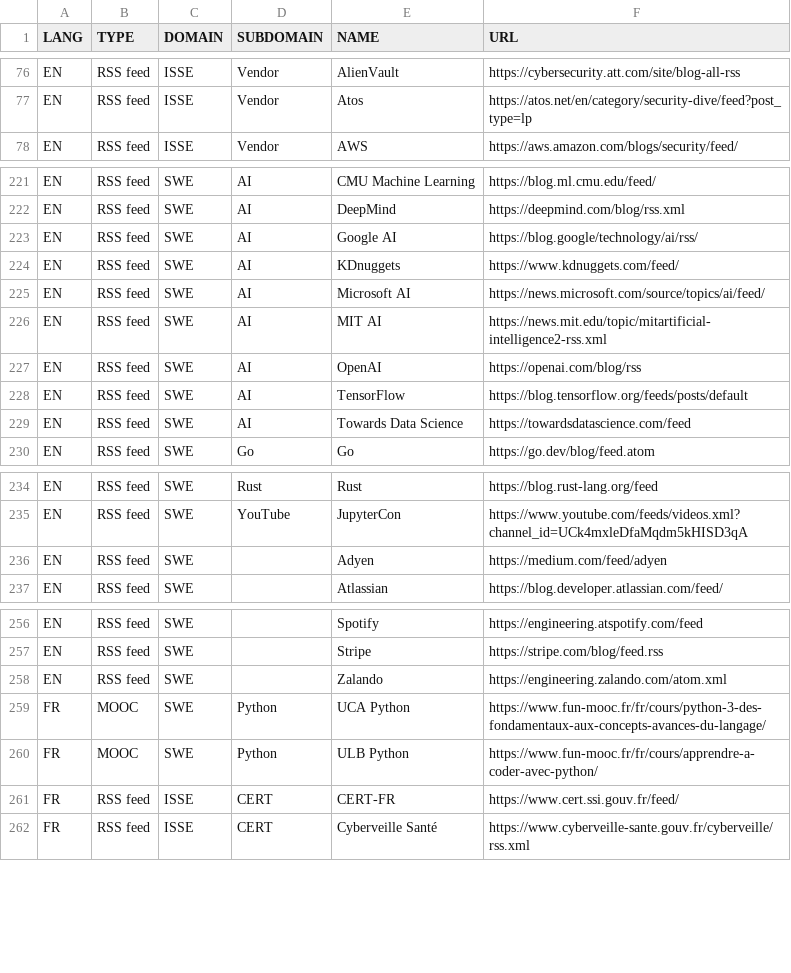
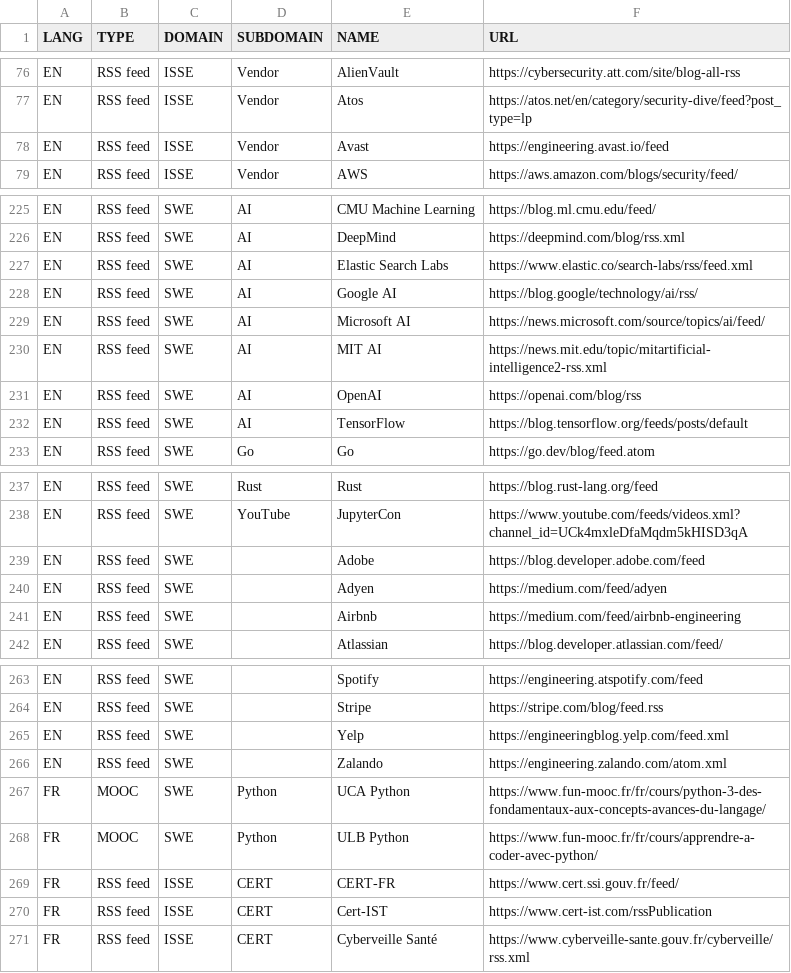
Before and after one commit to pierrafleur/bibliopen-source, a CSV file: bibliopen-source.csv, drawn as a sheet; only a part is shown, gaps mark what is left out; the diff covers the shown part only.

Commit message:
Update bibliopen-source.csv

```diff
--- a/bibliopen-source.csv
+++ b/bibliopen-source.csv
@@ -77,2 +77,3 @@ EN;RSS feed;ISSE;Vendor;AlienVault;https://cybersecurity.att.com/site/blog-all-r
 EN;RSS feed;ISSE;Vendor;Atos;https://atos.net/en/category/security-dive/feed?post_type=lp
+EN;RSS feed;ISSE;Vendor;Avast;https://engineering.avast.io/feed
 EN;RSS feed;ISSE;Vendor;AWS;https://aws.amazon.com/blogs/security/feed/
@@ -222,4 +226,4 @@ EN;RSS feed;SWE;AI;CMU Machine Learning;https://blog.ml.cmu.edu/feed/
 EN;RSS feed;SWE;AI;DeepMind;https://deepmind.com/blog/rss.xml
+EN;RSS feed;SWE;AI;Elastic Search Labs;https://www.elastic.co/search-labs/rss/feed.xml
 EN;RSS feed;SWE;AI;Google AI;https://blog.google/technology/ai/rss/
-EN;RSS feed;SWE;AI;KDnuggets;https://www.kdnuggets.com/feed/
 EN;RSS feed;SWE;AI;Microsoft AI;https://news.microsoft.com/source/topics/ai/feed/
@@ -228,3 +232,2 @@ EN;RSS feed;SWE;AI;OpenAI;https://openai.com/blog/rss
 EN;RSS feed;SWE;AI;TensorFlow;https://blog.tensorflow.org/feeds/posts/default
-EN;RSS feed;SWE;AI;Towards Data Science;https://towardsdatascience.com/feed
 EN;RSS feed;SWE;Go;Go;https://go.dev/blog/feed.atom
@@ -235,3 +238,5 @@ EN;RSS feed;SWE;Rust;Rust;https://blog.rust-lang.org/feed
 EN;RSS feed;SWE;YouTube;JupyterCon;https://www.youtube.com/feeds/videos.xml?channel_id=UCk4mxleDfaMqdm5kHISD3qA
+EN;RSS feed;SWE;;Adobe;https://blog.developer.adobe.com/feed
 EN;RSS feed;SWE;;Adyen;https://medium.com/feed/adyen
+EN;RSS feed;SWE;;Airbnb;https://medium.com/feed/airbnb-engineering
 EN;RSS feed;SWE;;Atlassian;https://blog.developer.atlassian.com/feed/
@@ -257,2 +264,3 @@ EN;RSS feed;SWE;;Spotify;https://engineering.atspotify.com/feed
 EN;RSS feed;SWE;;Stripe;https://stripe.com/blog/feed.rss
+EN;RSS feed;SWE;;Yelp;https://engineeringblog.yelp.com/feed.xml
 EN;RSS feed;SWE;;Zalando;https://engineering.zalando.com/atom.xml
@@ -261,2 +269,3 @@ FR;MOOC;SWE;Python;ULB Python;https://www.fun-mooc.fr/fr/cours/apprendre-a-coder
 FR;RSS feed;ISSE;CERT;CERT-FR;https://www.cert.ssi.gouv.fr/feed/
+FR;RSS feed;ISSE;CERT;Cert-IST;https://www.cert-ist.com/rssPublication
 FR;RSS feed;ISSE;CERT;Cyberveille Santé;https://www.cyberveille-sante.gouv.fr/cyberveille/rss.xml
```
Also changed, not shown: 5 added rows elsewhere in this file.
